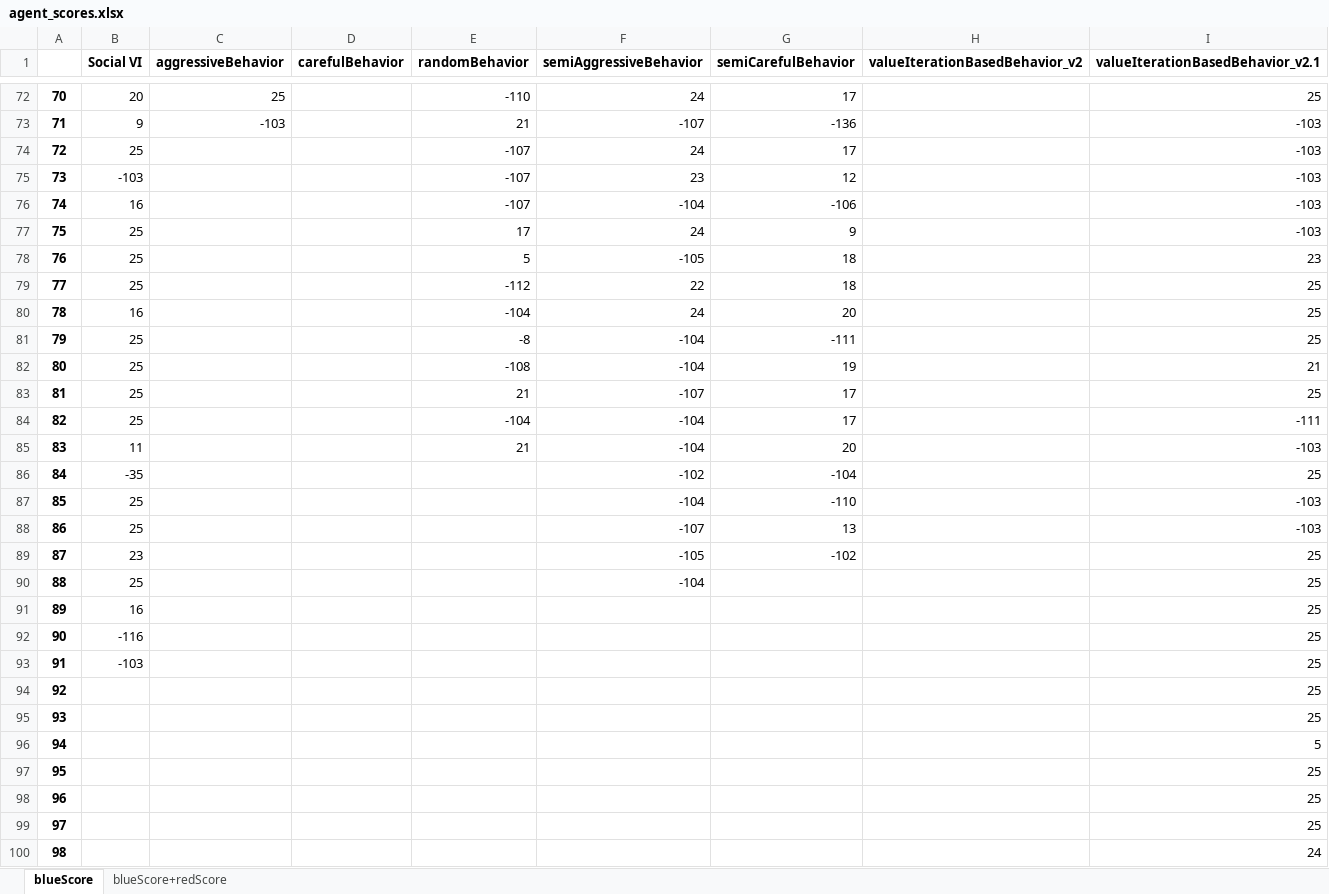
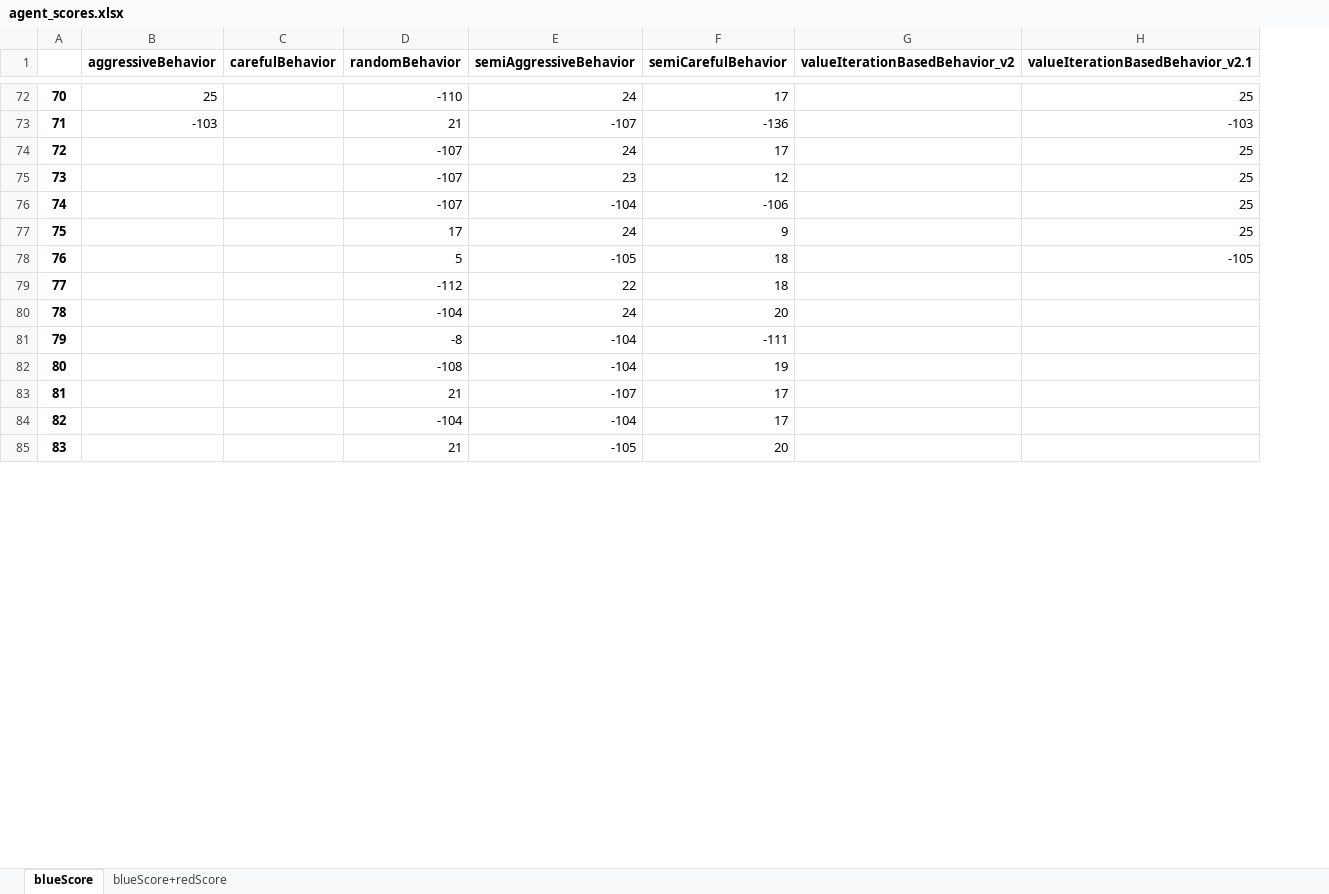
Before and after one commit to ido1Shapira/1.5roadGame, an Excel workbook: data/agent_scores.xlsx, sheet blueScore, drawn as a sheet; only a part is shown, gaps mark what is left out; values as stored, in another font and other column widths than the file's, no borders; removed rows and columns are numbered as before the commit, all else as after; the diff covers the shown part only; the diff names each change by its address in the sheet, - before the commit and + after, or states it on an @@ line.

Commit message:
new agent with beta=0.13

```diff
--- a/data/agent_scores.xlsx (sheet blueScore)
+++ b/data/agent_scores.xlsx (sheet blueScore)
-column B (Social VI), rows 72-85: 20 | 9 | 25 | -103 | 16 | 25 | 25 | 25 | 16 | 25 | 25 | 25 | 25 | 11
-H74:H77 (valueIterationBasedBehavior_v2.1): -103
+H74:H77 (valueIterationBasedBehavior_v2.1): 25
-H78 (valueIterationBasedBehavior_v2.1): 23
+H78 (valueIterationBasedBehavior_v2.1): -105
-H79:H81 (valueIterationBasedBehavior_v2.1): 25
+H79:H81 (valueIterationBasedBehavior_v2.1): (empty)
-H82 (valueIterationBasedBehavior_v2.1): 21
+H82 (valueIterationBasedBehavior_v2.1): (empty)
-H83 (valueIterationBasedBehavior_v2.1): 25
+H83 (valueIterationBasedBehavior_v2.1): (empty)
-H84 (valueIterationBasedBehavior_v2.1): -111
+H84 (valueIterationBasedBehavior_v2.1): (empty)
-E85 (semiAggressiveBehavior): -104
+E85 (semiAggressiveBehavior): -105
-H85 (valueIterationBasedBehavior_v2.1): -103
+H85 (valueIterationBasedBehavior_v2.1): (empty)
-row 86: 84 | -35 |  |  |  | -102 | -104 |  | 25
-row 87: 85 | 25 |  |  |  | -104 | -110 |  | -103
-row 88: 86 | 25 |  |  |  | -107 | 13 |  | -103
-row 89: 87 | 23 |  |  |  | -105 | -102 |  | 25
-row 90: 88 | 25 |  |  |  | -104 |  |  | 25
-row 91: 89 | 16 |  |  |  |  |  |  | 25
-row 92: 90 | -116 |  |  |  |  |  |  | 25
-row 93: 91 | -103 |  |  |  |  |  |  | 25
-row 94: 92 |  |  |  |  |  |  |  | 25
-row 95: 93 |  |  |  |  |  |  |  | 25
-row 96: 94 |  |  |  |  |  |  |  | 5
-row 97: 95 |  |  |  |  |  |  |  | 25
-row 98: 96 |  |  |  |  |  |  |  | 25
-row 99: 97 |  |  |  |  |  |  |  | 25
-row 100: 98 |  |  |  |  |  |  |  | 24
```
Also changed, not shown: 6 added rows, 5 removed rows and 5 edited cells elsewhere in this sheet, sheet blueScore+redScore, 3 other files.
